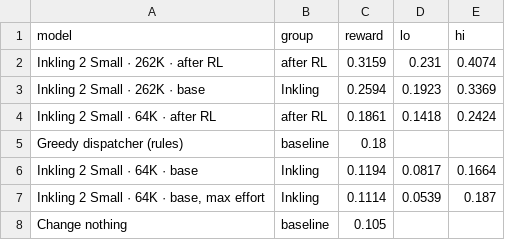
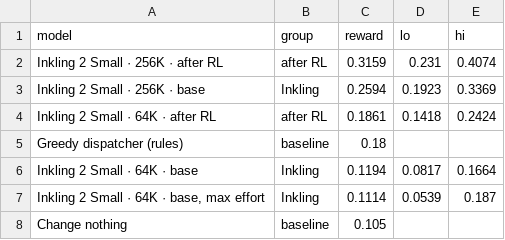
Before and after one commit to bp-high/RLSimEnvs, a CSV file: railsim-v1/blog/site/content/assets/data/results.csv, drawn as a sheet.

```diff
--- a/railsim-v1/blog/site/content/assets/data/results.csv
+++ b/railsim-v1/blog/site/content/assets/data/results.csv
@@ -1,4 +1,4 @@
 model,group,reward,lo,hi
-Inkling 2 Small · 262K · after RL,after RL,0.3159,0.231,0.4074
-Inkling 2 Small · 262K · base,Inkling,0.2594,0.1923,0.3369
+Inkling 2 Small · 256K · after RL,after RL,0.3159,0.231,0.4074
+Inkling 2 Small · 256K · base,Inkling,0.2594,0.1923,0.3369
 Inkling 2 Small · 64K · after RL,after RL,0.1861,0.1418,0.2424
```
Also changed, not shown: railsim-v1/blog/site/content/assets/data/curves.csv, 33 other files.
